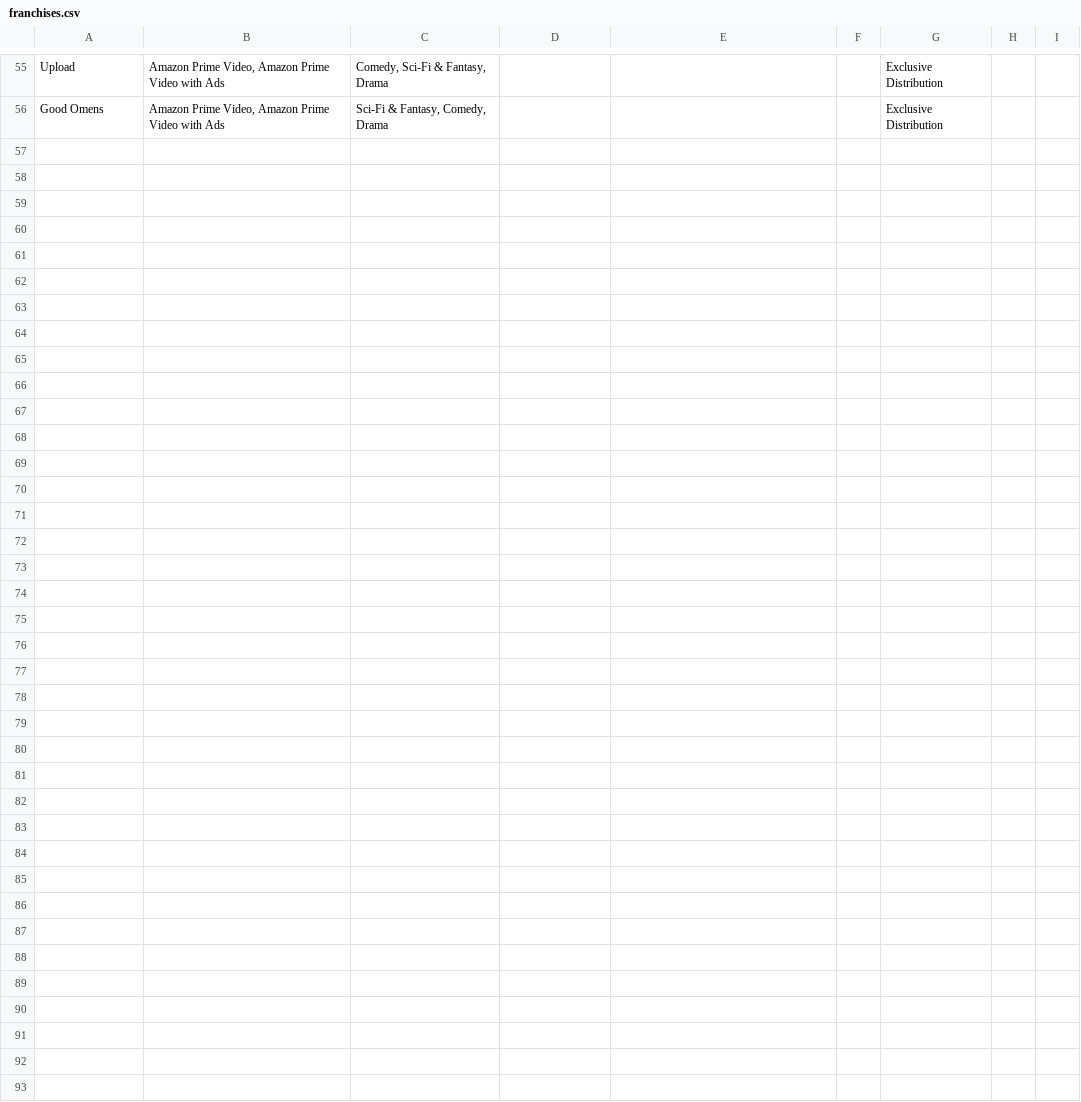
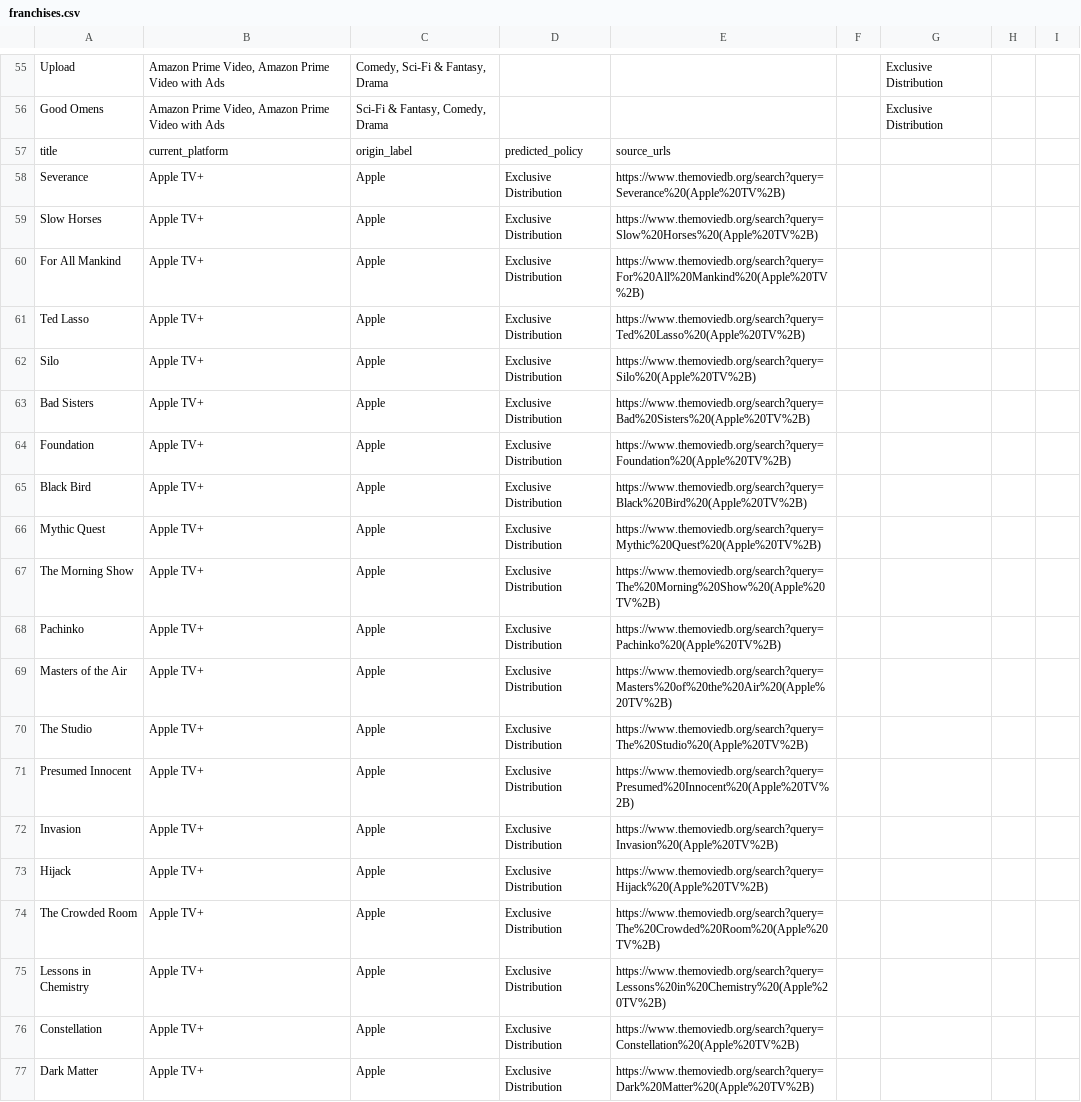
Before and after one commit to aravind-bit/streamshift, a CSV file: data/franchises.csv, drawn as a sheet; only a part is shown, gaps mark what is left out; rows hold the shown columns only; the diff names each change by its address in the sheet, - before the commit and + after, or states it on an @@ line.

Commit message:
Add 20 Apple TV+ originals (platform=Apple TV+, origin=Apple, kept Exclusive Distribution) with TMDB search links

```diff
--- a/data/franchises.csv
+++ b/data/franchises.csv
+row 57: title | current_platform | origin_label | predicted_policy | source_urls
+row 58: Severance | Apple TV+ | Apple | Exclusive Distribution | https://www.themoviedb.org/search?query=Severance%20(Apple%20TV%2B)
+row 59: Slow Horses | Apple TV+ | Apple | Exclusive Distribution | https://www.themoviedb.org/search?query=Slow%20Horses%20(Apple%20TV%2B)
+row 60: For All Mankind | Apple TV+ | Apple | Exclusive Distribution | https://www.themoviedb.org/search?query=For%20All%20Mankind%20(Apple%20TV%2B)
+row 61: Ted Lasso | Apple TV+ | Apple | Exclusive Distribution | https://www.themoviedb.org/search?query=Ted%20Lasso%20(Apple%20TV%2B)
+row 62: Silo | Apple TV+ | Apple | Exclusive Distribution | https://www.themoviedb.org/search?query=Silo%20(Apple%20TV%2B)
+row 63: Bad Sisters | Apple TV+ | Apple | Exclusive Distribution | https://www.themoviedb.org/search?query=Bad%20Sisters%20(Apple%20TV%2B)
+row 64: Foundation | Apple TV+ | Apple | Exclusive Distribution | https://www.themoviedb.org/search?query=Foundation%20(Apple%20TV%2B)
+row 65: Black Bird | Apple TV+ | Apple | Exclusive Distribution | https://www.themoviedb.org/search?query=Black%20Bird%20(Apple%20TV%2B)
+row 66: Mythic Quest | Apple TV+ | Apple | Exclusive Distribution | https://www.themoviedb.org/search?query=Mythic%20Quest%20(Apple%20TV%2B)
+row 67: The Morning Show | Apple TV+ | Apple | Exclusive Distribution | https://www.themoviedb.org/search?query=The%20Morning%20Show%20(Apple%20TV%2B)
+row 68: Pachinko | Apple TV+ | Apple | Exclusive Distribution | https://www.themoviedb.org/search?query=Pachinko%20(Apple%20TV%2B)
+row 69: Masters of the Air | Apple TV+ | Apple | Exclusive Distribution | https://www.themoviedb.org/search?query=Masters%20of%20the%20Air%20(Apple%20TV%2B)
+row 70: The Studio | Apple TV+ | Apple | Exclusive Distribution | https://www.themoviedb.org/search?query=The%20Studio%20(Apple%20TV%2B)
+row 71: Presumed Innocent | Apple TV+ | Apple | Exclusive Distribution | https://www.themoviedb.org/search?query=Presumed%20Innocent%20(Apple%20TV%2B)
+row 72: Invasion | Apple TV+ | Apple | Exclusive Distribution | https://www.themoviedb.org/search?query=Invasion%20(Apple%20TV%2B)
+row 73: Hijack | Apple TV+ | Apple | Exclusive Distribution | https://www.themoviedb.org/search?query=Hijack%20(Apple%20TV%2B)
+row 74: The Crowded Room | Apple TV+ | Apple | Exclusive Distribution | https://www.themoviedb.org/search?query=The%20Crowded%20Room%20(Apple%20TV%2B)
+row 75: Lessons in Chemistry | Apple TV+ | Apple | Exclusive Distribution | https://www.themoviedb.org/search?query=Lessons%20in%20Chemistry%20(Apple%20TV%2B)
+row 76: Constellation | Apple TV+ | Apple | Exclusive Distribution | https://www.themoviedb.org/search?query=Constellation%20(Apple%20TV%2B)
+row 77: Dark Matter | Apple TV+ | Apple | Exclusive Distribution | https://www.themoviedb.org/search?query=Dark%20Matter%20(Apple%20TV%2B)
```
